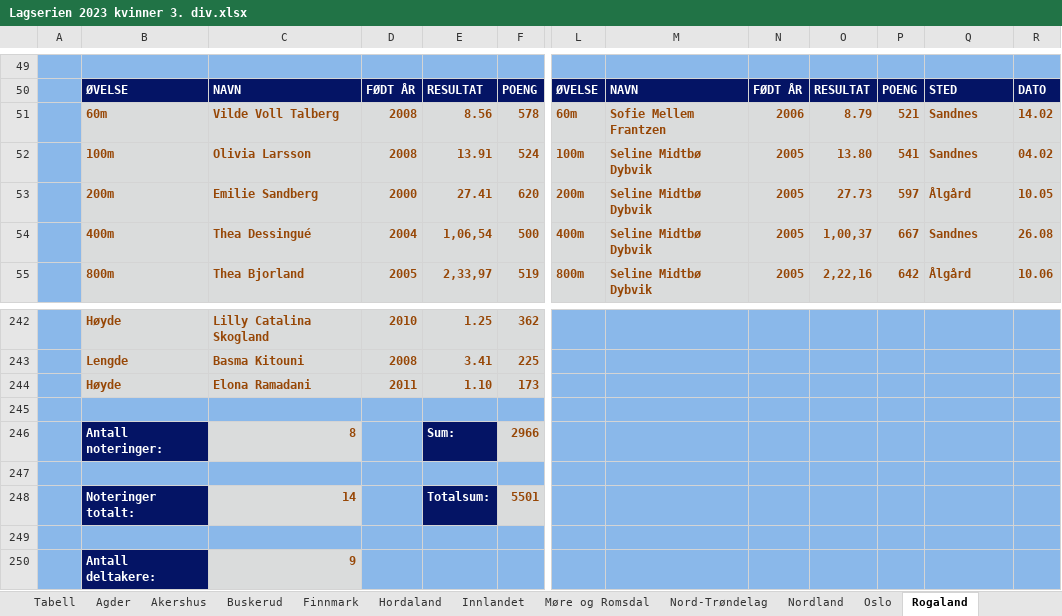
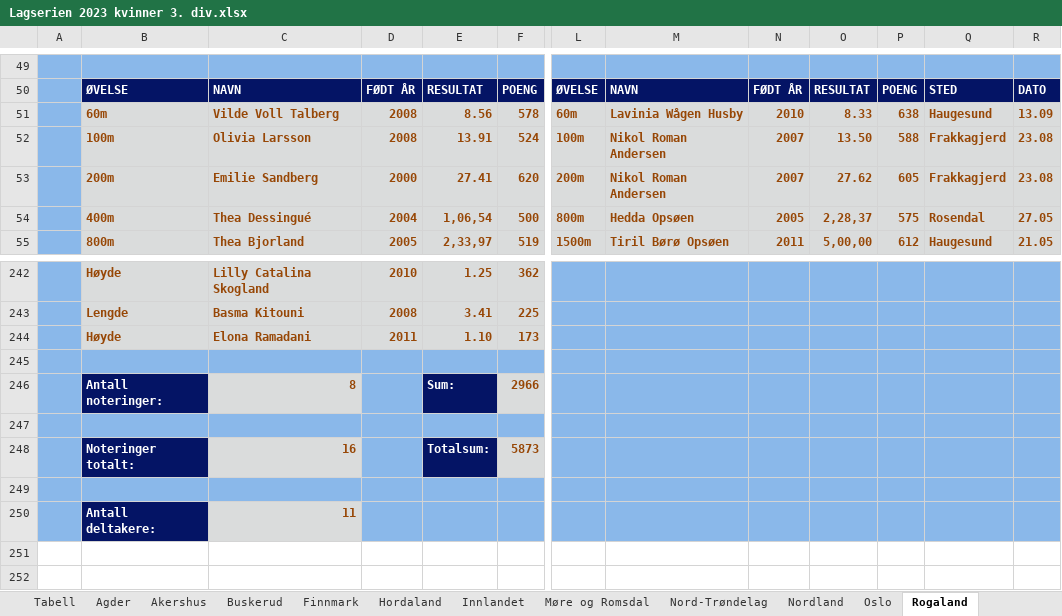
Before and after one commit to perellef/Seriekalkulator-Friidrett, an Excel workbook: output/Lagserien 2023 kvinner 3. div.xlsx, sheet Rogaland, drawn as a sheet; only a part is shown, gaps mark what is left out; values as stored, in another font and other column widths than the file's, no borders; the diff covers the shown part only; the diff names each change by its address in the sheet, - before the commit and + after, or states it on an @@ line.

```diff
--- a/output/Lagserien 2023 kvinner 3. div.xlsx (sheet Rogaland)
+++ b/output/Lagserien 2023 kvinner 3. div.xlsx (sheet Rogaland)
-M51: Sofie Mellem Frantzen
+M51: Lavinia Wågen Husby
-N51: 2006
+N51: 2010
-O51: 8.79
+O51: 8.33
-P51: 521
+P51: 638
-Q51: Sandnes
+Q51: Haugesund
-R51: 14.02
+R51: 13.09
-M52:M53: Seline Midtbø Dybvik
+M52:M53: Nikol Roman Andersen
-N52:N53: 2005
+N52:N53: 2007
-O52: 13.80
+O52: 13.50
-P52: 541
+P52: 588
-Q52: Sandnes
+Q52: Frakkagjerd
-R52: 04.02
+R52: 23.08
-O53: 27.73
+O53: 27.62
-P53: 597
+P53: 605
-Q53: Ålgård
+Q53: Frakkagjerd
-R53: 10.05
+R53: 23.08
-L54: 400m
+L54: 800m
-M54: Seline Midtbø Dybvik
+M54: Hedda Opsøen
-O54: 1,00,37
+O54: 2,28,37
-P54: 667
+P54: 575
-Q54: Sandnes
+Q54: Rosendal
-R54: 26.08
+R54: 27.05
-L55: 800m
+L55: 1500m
-M55: Seline Midtbø Dybvik
+M55: Tiril Børø Opsøen
-N55: 2005
+N55: 2011
-O55: 2,22,16
+O55: 5,00,00
-P55: 642
+P55: 612
-Q55: Ålgård
+Q55: Haugesund
-R55: 10.06
+R55: 21.05
-C248: 14
+C248: 16
-F248: 5501
+F248: 5873
-C250: 9
+C250: 11
```
Also changed, not shown: 2 added rows, 2 removed rows, 231 edited cells and cell formats elsewhere in this sheet, sheet Tabell, sheet Hordaland, sheet Akershus, sheet Troms, sheet Oslo, sheet Østfold, 8 more sheets, output/Lagserien 2023 1-2. div.xlsx, output/Lagserien 2023 menn 3. div.xlsx, 2 other files.
